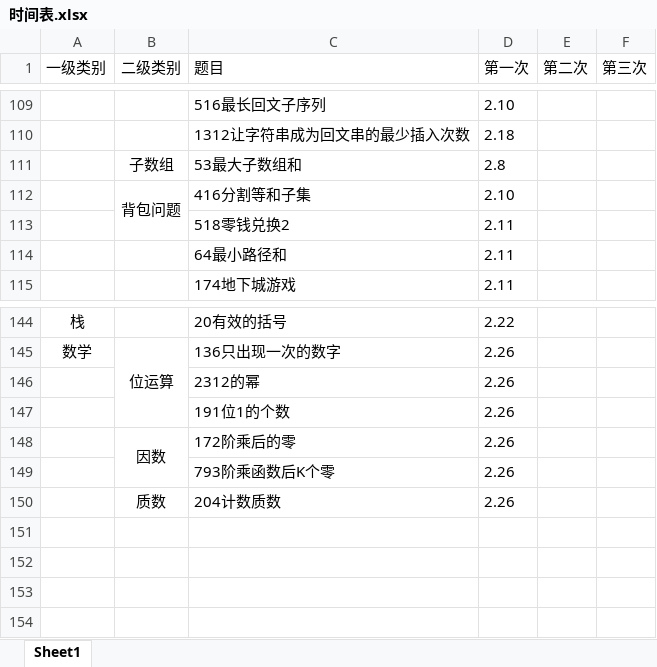
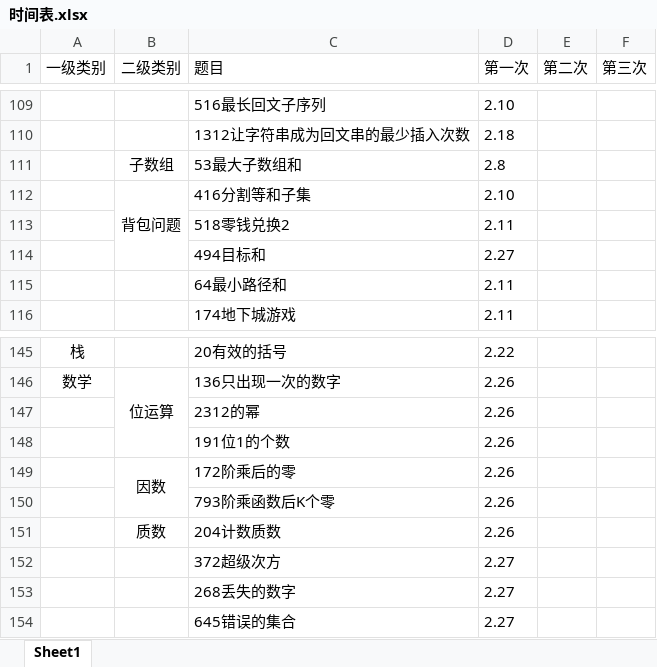
Before and after one commit to lisan97/leetcode, an Excel workbook: 时间表.xlsx, sheet Sheet1, drawn as a sheet; only a part is shown, gaps mark what is left out; values as stored, in another font and other column widths than the file's, no borders; the diff names each change by its address in the sheet, - before the commit and + after, or states it on an @@ line.

```diff
--- a/时间表.xlsx (sheet Sheet1)
+++ b/时间表.xlsx (sheet Sheet1)
+row 114:  |  | 494目标和 | 2.27
+row 152:  |  | 372超级次方 | 2.27
+row 153:  |  | 268丢失的数字 | 2.27
+row 154:  |  | 645错误的集合 | 2.27
```
Also changed, not shown: 4 other files.
